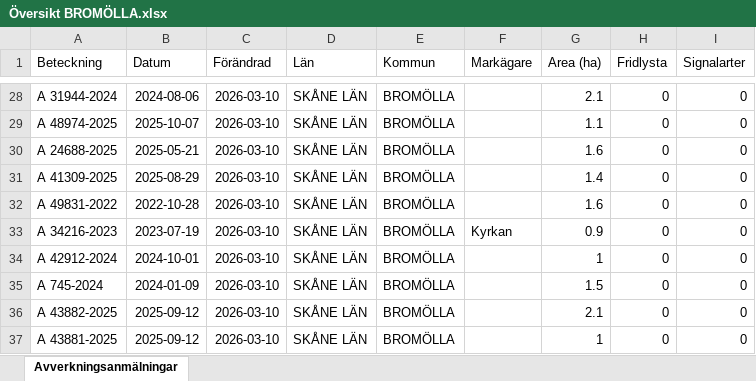
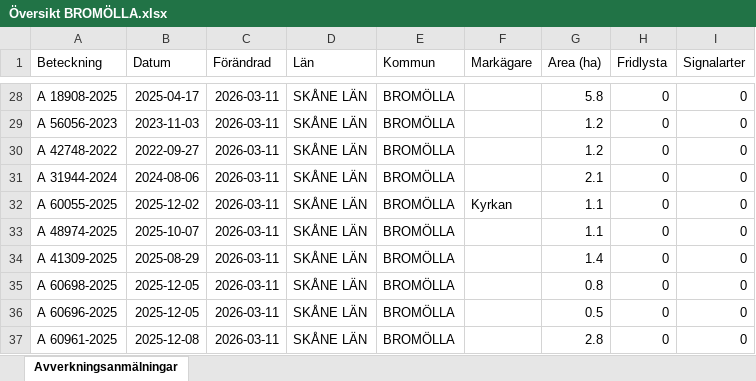
Before and after one commit to klasma/Logging_1272, an Excel workbook: Översikt BROMÖLLA.xlsx, sheet Avverkningsanmälningar, drawn as a sheet; only a part is shown, gaps mark what is left out; values as stored, in another font and other column widths than the file's, no borders; the diff covers the shown part only; the diff names each change by its address in the sheet, - before the commit and + after, or states it on an @@ line.

```diff
--- a/Översikt BROMÖLLA.xlsx (sheet Avverkningsanmälningar)
+++ b/Översikt BROMÖLLA.xlsx (sheet Avverkningsanmälningar)
-A28 (Beteckning): A 31944-2024
+A28 (Beteckning): A 18908-2025
-B28 (Datum): 2024-08-06
+B28 (Datum): 2025-04-17
-C28:C37 (Förändrad): 2026-03-10
+C28:C37 (Förändrad): 2026-03-11
-G28 (Area (ha)): 2.1
+G28 (Area (ha)): 5.8
-A29 (Beteckning): A 48974-2025
+A29 (Beteckning): A 56056-2023
-B29 (Datum): 2025-10-07
+B29 (Datum): 2023-11-03
-G29 (Area (ha)): 1.1
+G29 (Area (ha)): 1.2
-A30 (Beteckning): A 24688-2025
+A30 (Beteckning): A 42748-2022
-B30 (Datum): 2025-05-21
+B30 (Datum): 2022-09-27
-G30 (Area (ha)): 1.6
+G30 (Area (ha)): 1.2
-A31 (Beteckning): A 41309-2025
+A31 (Beteckning): A 31944-2024
-B31 (Datum): 2025-08-29
+B31 (Datum): 2024-08-06
-G31 (Area (ha)): 1.4
+G31 (Area (ha)): 2.1
-A32 (Beteckning): A 49831-2022
+A32 (Beteckning): A 60055-2025
-B32 (Datum): 2022-10-28
+B32 (Datum): 2025-12-02
-F32 (Markägare): (empty)
+F32 (Markägare): Kyrkan
-G32 (Area (ha)): 1.6
+G32 (Area (ha)): 1.1
-A33 (Beteckning): A 34216-2023
+A33 (Beteckning): A 48974-2025
-B33 (Datum): 2023-07-19
+B33 (Datum): 2025-10-07
-F33 (Markägare): Kyrkan
+F33 (Markägare): (empty)
-G33 (Area (ha)): 0.9
+G33 (Area (ha)): 1.1
-A34 (Beteckning): A 42912-2024
+A34 (Beteckning): A 41309-2025
-B34 (Datum): 2024-10-01
+B34 (Datum): 2025-08-29
-G34 (Area (ha)): 1
+G34 (Area (ha)): 1.4
-A35 (Beteckning): A 745-2024
+A35 (Beteckning): A 60698-2025
-B35 (Datum): 2024-01-09
+B35 (Datum): 2025-12-05
-G35 (Area (ha)): 1.5
+G35 (Area (ha)): 0.8
-A36 (Beteckning): A 43882-2025
+A36 (Beteckning): A 60696-2025
-B36 (Datum): 2025-09-12
+B36 (Datum): 2025-12-05
-G36 (Area (ha)): 2.1
+G36 (Area (ha)): 0.5
-A37 (Beteckning): A 43881-2025
+A37 (Beteckning): A 60961-2025
-B37 (Datum): 2025-09-12
+B37 (Datum): 2025-12-08
-G37 (Area (ha)): 1
+G37 (Area (ha)): 2.8
```
Also changed, not shown: 313 edited cells elsewhere in this sheet, artfynd/A 17396-2024 artfynd.xlsx, artfynd/A 42062-2024 artfynd.xlsx, 19 other files.
